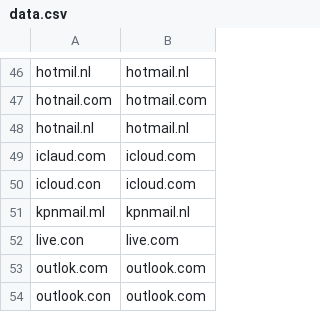
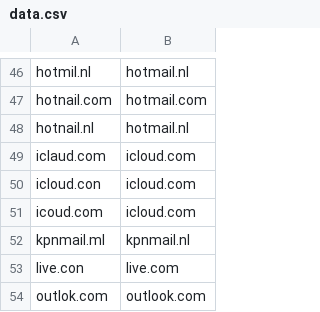
Before and after one commit to m-a-x-s-e-e-l-i-g/common-email-domain-typos, a CSV file: data.csv, drawn as a sheet; only a part is shown, gaps mark what is left out; the shorter side is filled out with more unchanged rows.

Commit message:
Convert data.txt to CSV

```diff
--- a/data.csv
+++ b/data.csv
@@ -50,2 +50,3 @@ iclaud.com,icloud.com
 icloud.con,icloud.com
+icoud.com,icloud.com
 kpnmail.ml,kpnmail.nl
```
